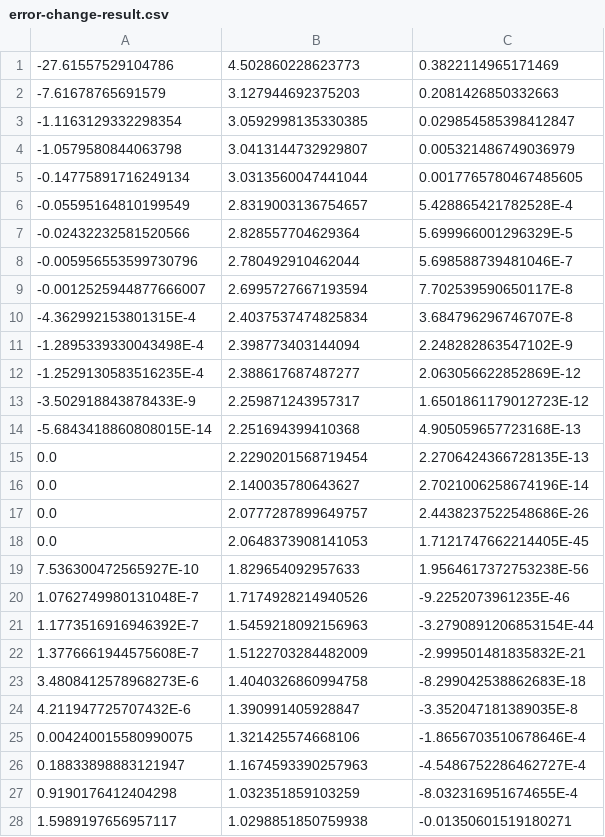
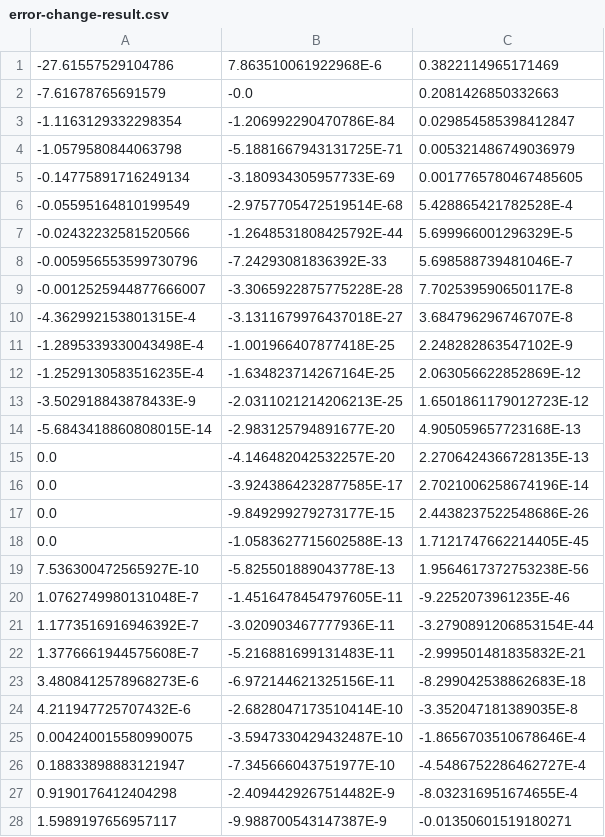
Before and after one commit to nikwolfe7/iclr2016, a CSV file: error-change-result.csv, drawn as a sheet; only a part is shown; the diff covers the shown part only.

```diff
--- a/error-change-result.csv
+++ b/error-change-result.csv
@@ -1,28 +1,28 @@
--27.61557529104786,4.502860228623773,0.3822114965171469
--7.61678765691579,3.127944692375203,0.2081426850332663
--1.1163129332298354,3.0592998135330385,0.029854585398412847
--1.0579580844063798,3.0413144732929807,0.005321486749036979
--0.14775891716249134,3.0313560047441044,0.0017765780467485605
--0.05595164810199549,2.8319003136754657,5.428865421782528E-4
--0.02432232581520566,2.828557704629364,5.699966001296329E-5
--0.005956553599730796,2.780492910462044,5.698588739481046E-7
--0.0012525944877666007,2.6995727667193594,7.702539590650117E-8
--4.362992153801315E-4,2.4037537474825834,3.684796296746707E-8
--1.2895339330043498E-4,2.398773403144094,2.248282863547102E-9
--1.2529130583516235E-4,2.388617687487277,2.063056622852869E-12
--3.502918843878433E-9,2.259871243957317,1.6501861179012723E-12
--5.6843418860808015E-14,2.251694399410368,4.905059657723168E-13
-0.0,2.2290201568719454,2.2706424366728135E-13
-0.0,2.140035780643627,2.7021006258674196E-14
-0.0,2.0777287899649757,2.4438237522548686E-26
-0.0,2.0648373908141053,1.7121747662214405E-45
-7.536300472565927E-10,1.829654092957633,1.9564617372753238E-56
-1.0762749980131048E-7,1.7174928214940526,-9.2252073961235E-46
-1.1773516916946392E-7,1.5459218092156963,-3.2790891206853154E-44
-1.3776661944575608E-7,1.5122703284482009,-2.999501481835832E-21
-3.4808412578968273E-6,1.4040326860994758,-8.299042538862683E-18
-4.211947725707432E-6,1.390991405928847,-3.352047181389035E-8
-0.004240015580990075,1.321425574668106,-1.8656703510678646E-4
-0.18833898883121947,1.1674593390257963,-4.5486752286462727E-4
-0.9190176412404298,1.032351859103259,-8.032316951674655E-4
-1.5989197656957117,1.0298851850759938,-0.01350601519180271
+-27.61557529104786,7.863510061922968E-6,0.3822114965171469
+-7.61678765691579,-0.0,0.2081426850332663
+-1.1163129332298354,-1.206992290470786E-84,0.029854585398412847
+-1.0579580844063798,-5.1881667943131725E-71,0.005321486749036979
+-0.14775891716249134,-3.180934305957733E-69,0.0017765780467485605
+-0.05595164810199549,-2.9757705472519514E-68,5.428865421782528E-4
+-0.02432232581520566,-1.2648531808425792E-44,5.699966001296329E-5
+-0.005956553599730796,-7.24293081836392E-33,5.698588739481046E-7
+-0.0012525944877666007,-3.3065922875775228E-28,7.702539590650117E-8
+-4.362992153801315E-4,-3.1311679976437018E-27,3.684796296746707E-8
+-1.2895339330043498E-4,-1.001966407877418E-25,2.248282863547102E-9
+-1.2529130583516235E-4,-1.634823714267164E-25,2.063056622852869E-12
+-3.502918843878433E-9,-2.0311021214206213E-25,1.6501861179012723E-12
+-5.6843418860808015E-14,-2.983125794891677E-20,4.905059657723168E-13
+0.0,-4.146482042532257E-20,2.2706424366728135E-13
+0.0,-3.9243864232877585E-17,2.7021006258674196E-14
+0.0,-9.849299279273177E-15,2.4438237522548686E-26
+0.0,-1.0583627715602588E-13,1.7121747662214405E-45
+7.536300472565927E-10,-5.825501889043778E-13,1.9564617372753238E-56
+1.0762749980131048E-7,-1.4516478454797605E-11,-9.2252073961235E-46
+1.1773516916946392E-7,-3.020903467777936E-11,-3.2790891206853154E-44
+1.3776661944575608E-7,-5.216881699131483E-11,-2.999501481835832E-21
+3.4808412578968273E-6,-6.972144621325156E-11,-8.299042538862683E-18
+4.211947725707432E-6,-2.6828047173510414E-10,-3.352047181389035E-8
+0.004240015580990075,-3.5947330429432487E-10,-1.8656703510678646E-4
+0.18833898883121947,-7.345666043751977E-10,-4.5486752286462727E-4
+0.9190176412404298,-2.4094429267514482E-9,-8.032316951674655E-4
+1.5989197656957117,-9.988700543147387E-9,-0.01350601519180271
```
Also changed, not shown: 72 edited cells elsewhere in this file, ranking-result.csv.
